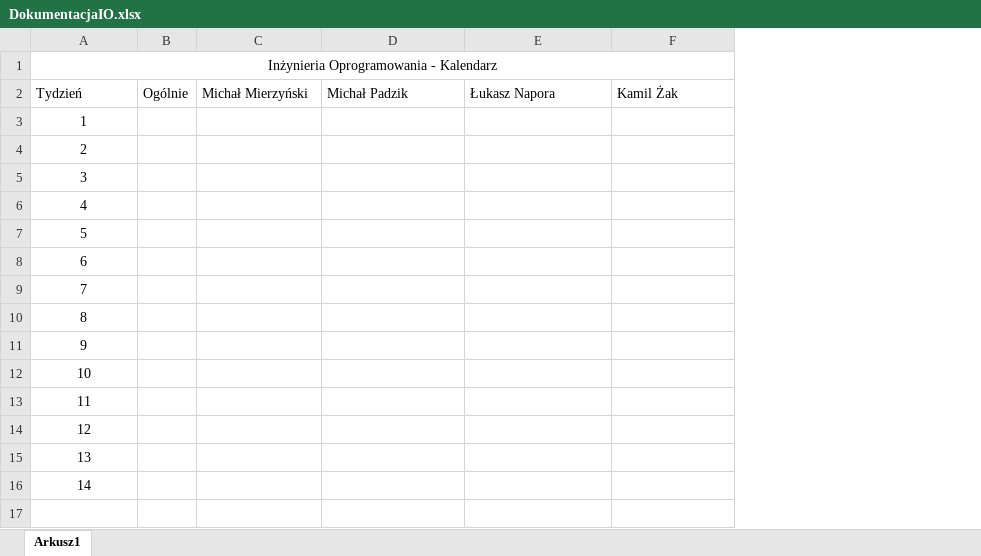
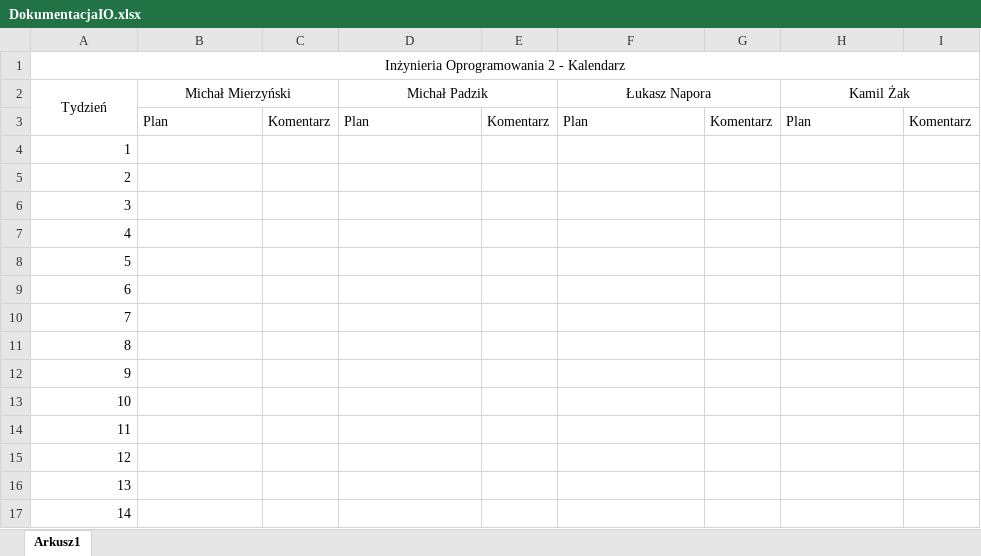
Before and after one commit to padzikm/ComputationCluster, an Excel workbook: PROJEKT/DokumentacjaIO.xlsx, sheet Arkusz1, drawn as a sheet; values as stored, in another font and other column widths than the file's, no borders; removed rows and columns are numbered as before the commit, all else as after; the diff names each change by its address in the sheet, - before the commit and + after, or states it on an @@ line.

Commit message:
dokumentacja ver2

```diff
--- a/PROJEKT/DokumentacjaIO.xlsx (sheet Arkusz1)
+++ b/PROJEKT/DokumentacjaIO.xlsx (sheet Arkusz1)
-column B (Ogólnie), empty
+column C, empty
+column E, empty
+column G, empty
+column I, empty
@@ column A (Tydzień) renumbered in row 1 @@
-A2 alignment: left
+A2 alignment: center
+A2:A3 merged
-B2 alignment: left
+B2 alignment: center
+B2:C2 merged
-D2 alignment: left
+D2 alignment: center
+D2:E2 merged
-F2 alignment: left
+F2 alignment: center
+F2:G2 merged
-H2 alignment: left
+H2 alignment: center
+H2:I2 merged
+row 3:  | Plan | Komentarz | Plan | Komentarz | Plan | Komentarz | Plan | Komentarz
-A4:A17 alignment: center
+A4:A17 alignment: right
```
